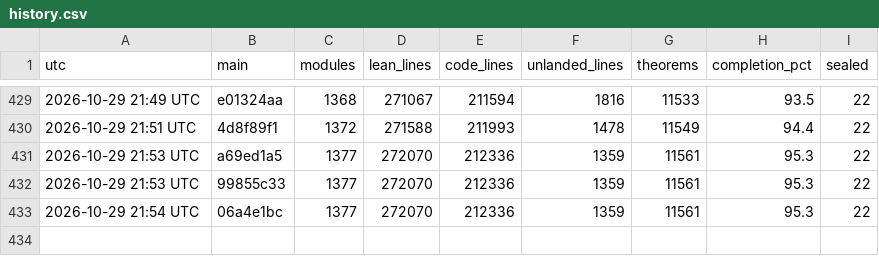
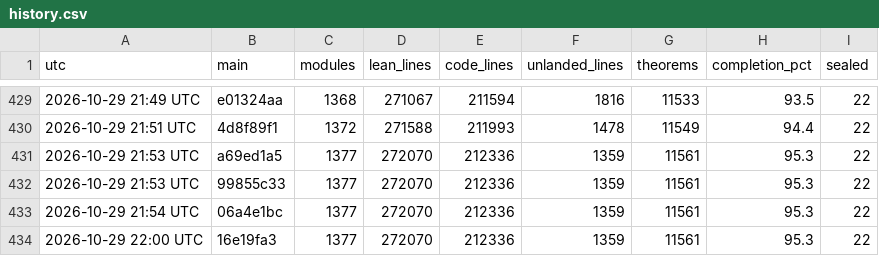
Before and after one commit to scottnarmstrong/KAM-dev, a CSV file: docs/campaign/history.csv, drawn as a sheet; only a part is shown, gaps mark what is left out.

```diff
--- a/docs/campaign/history.csv
+++ b/docs/campaign/history.csv
@@ -433 +433,2 @@ utc,main,modules,lean_lines,code_lines,unlanded_lines,theorems,completion_pct,se
 2026-10-29 21:54 UTC,06a4e1bc,1377,272070,212336,1359,11561,95.3,22
+2026-10-29 22:00 UTC,16e19fa3,1377,272070,212336,1359,11561,95.3,22
```
Also changed, not shown: 1 other file.
